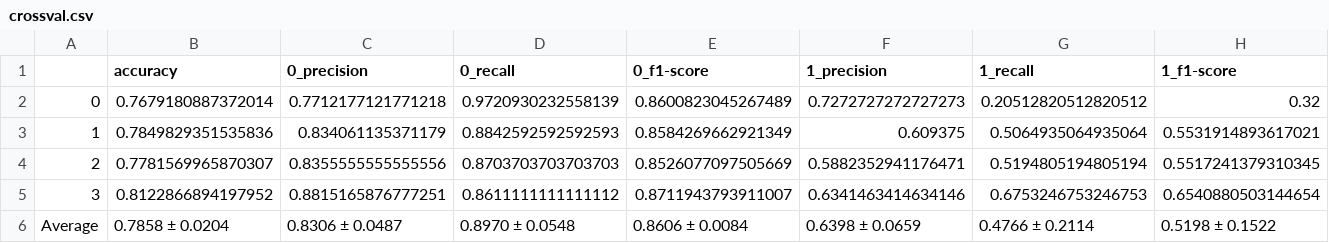
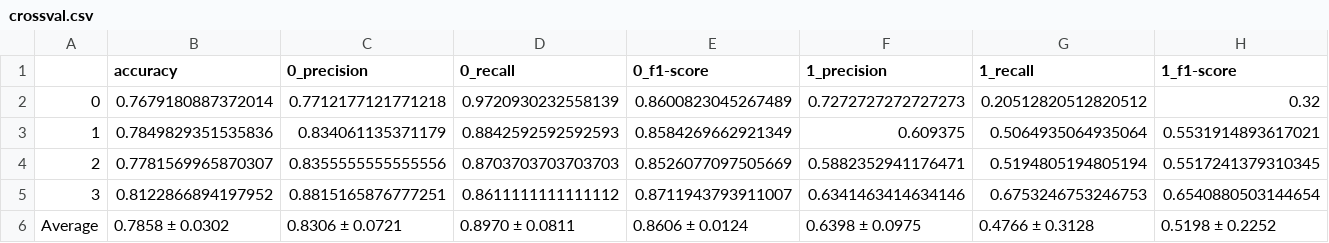
Before and after one commit to matsbratvold/Checkworthiness-Detection-with-Open-Source-LLMs, a CSV file: results/CheckThat/LLAMA2_7B_CHAT/lora/crossval.csv, drawn as a sheet; only a part is shown; the diff covers the shown part only; the diff names each change by its address in the sheet, - before the commit and + after, or states it on an @@ line.

```diff
--- a/results/CheckThat/LLAMA2_7B_CHAT/lora/crossval.csv
+++ b/results/CheckThat/LLAMA2_7B_CHAT/lora/crossval.csv
-B6 (accuracy): 0.7858 ± 0.0204
+B6 (accuracy): 0.7858 ± 0.0302
-C6 (0_precision): 0.8306 ± 0.0487
+C6 (0_precision): 0.8306 ± 0.0721
-D6 (0_recall): 0.8970 ± 0.0548
+D6 (0_recall): 0.8970 ± 0.0811
-E6 (0_f1-score): 0.8606 ± 0.0084
+E6 (0_f1-score): 0.8606 ± 0.0124
-F6 (1_precision): 0.6398 ± 0.0659
+F6 (1_precision): 0.6398 ± 0.0975
-G6 (1_recall): 0.4766 ± 0.2114
+G6 (1_recall): 0.4766 ± 0.3128
-H6 (1_f1-score): 0.5198 ± 0.1522
+H6 (1_f1-score): 0.5198 ± 0.2252
```
Also changed, not shown: 6 edited cells elsewhere in this file, results/CheckThat/MISTRAL_7B_INSTRUCT/lora/crossval.csv, results/ClaimBuster/LLAMA2_7B_CHAT/lora/crossval.csv, 5 other files.
